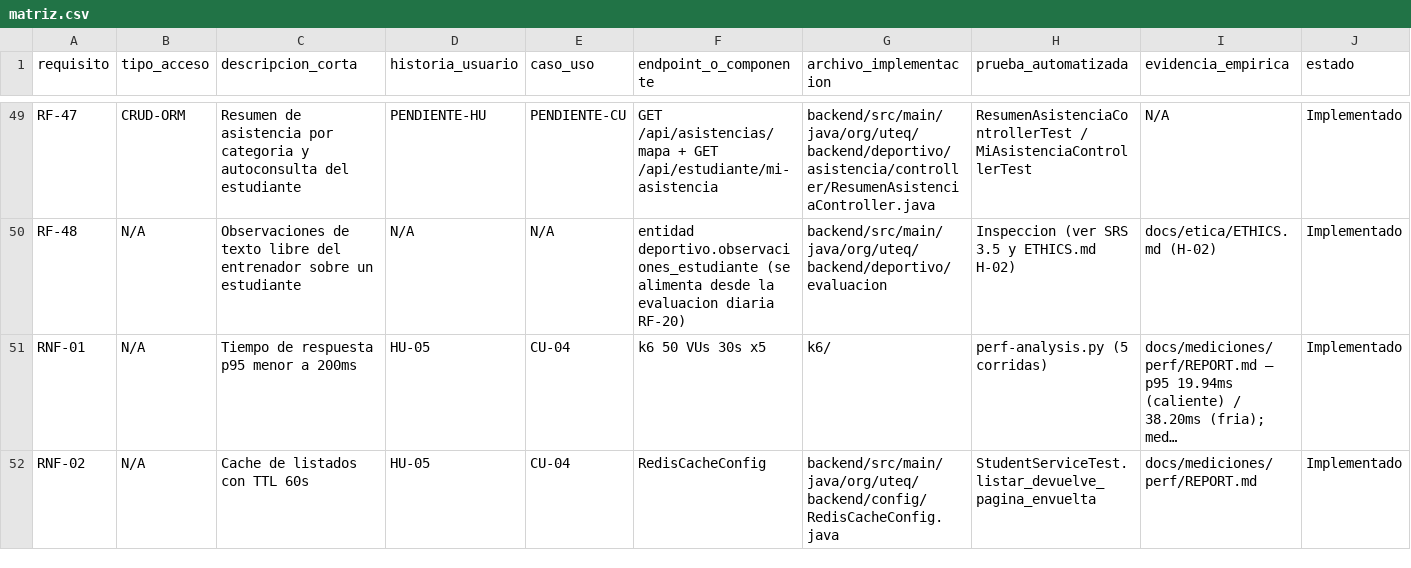
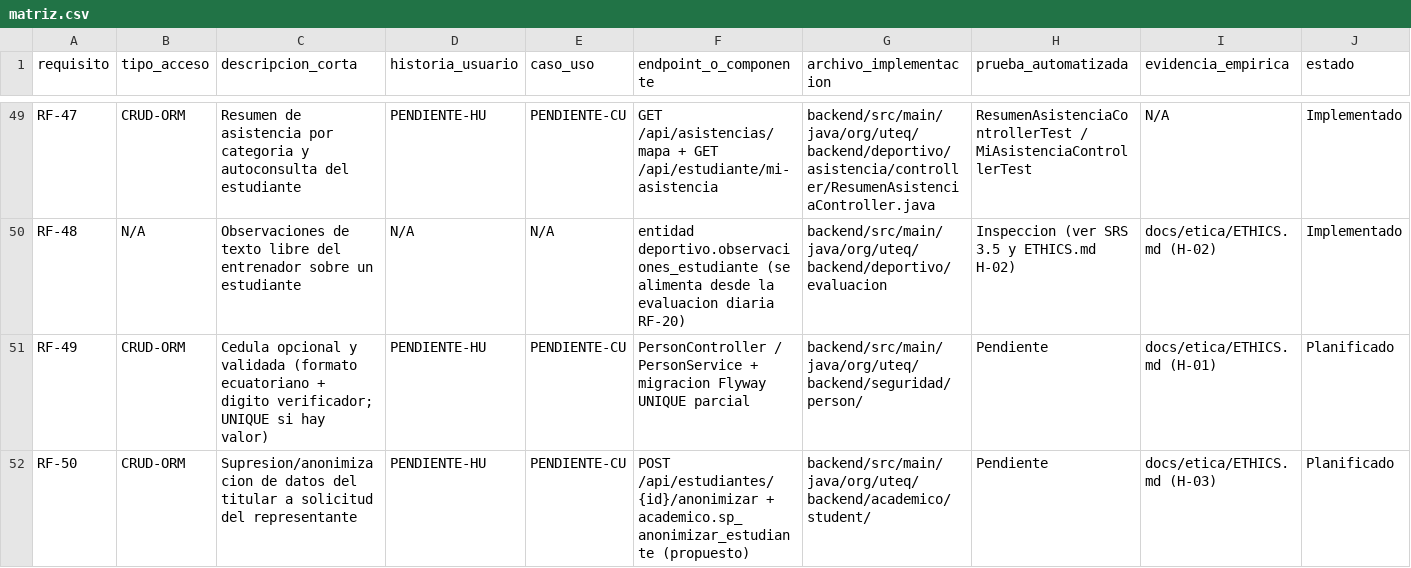
Before and after one commit to DarwinSM21/SGED_APPWEB, a CSV file: docs/trazabilidad/matriz.csv, drawn as a sheet; only a part is shown, gaps mark what is left out; the shorter side is filled out with more unchanged rows; long unchanged cells end in …; rows hold the shown columns only; the diff covers the shown part only; the diff names each change by its address in the sheet, - before the commit and + after, or states it on an @@ line.

Commit message:
docs(requisitos): A2 revisión sept — hallazgos ETHICS.md como requisitos de cierre
Nueva §3.6 del SRS: cada hallazgo abierto de docs/etica/ETHICS.md pasa de
riesgo declarado a requisito con criterio verificable, condición de cierre
y fecha objetivo (estilo RF-37).

  RF-49  H-01  cédula opcional y validada (dígito verificador; UNIQUE parcial)
  RF-50  H-03  supresión/anonimización del titular (SP + endpoint auditado;
               implementa también RNF-22)
  RF-51  H-04/H-07  consentimiento vigente como precondición del envío de
               notificaciones (RF-39 ya registra/revoca)
  RNF-25 H-02  control de contenido del texto libre (@Size, guía, @PreAuthorize);
               desbloquea RF-48

RNF-17 reescrito como paraguas con tabla hallazgo->requisito. matriz.csv:
4 filas nuevas (11 columnas). ETHICS.md v1.1->1.2 con línea Requisito de
cierre en H-01/H-02/H-03/H-04. §5.9/§5.10 y changelog 1.6 al día.
validate-traceability.py -> exit 0.

Fuera del alcance de A2 (no incorporado): H-09 (doble opt-in del correo)
queda como limitación documentada de RF-37; H-06 (peso/altura) es M7.
Lo Planificado queda por implementar, con fecha objetivo por fijar.

```diff
--- a/docs/trazabilidad/matriz.csv
+++ b/docs/trazabilidad/matriz.csv
+row 51: RF-49 | CRUD-ORM | Cedula opcional y validada (formato ecuatoriano + digito verificador; UNIQUE si hay valor) | PENDIENTE-HU | PENDIENTE-CU | PersonController / PersonService + migracion Flyway UNIQUE parcial | backend/src/main/java/org/uteq/backend/seguridad/person/ | Pendiente | docs/etica/ETHICS.md (H-01) | Planificado
+row 52: RF-50 | CRUD-ORM | Supresion/anonimizacion de datos del titular a solicitud del representante | PENDIENTE-HU | PENDIENTE-CU | POST /api/estudiantes/{id}/anonimizar + academico.sp_anonimizar_estudiante (propuesto) | backend/src/main/java/org/uteq/backend/academico/student/ | Pendiente | docs/etica/ETHICS.md (H-03) | Planificado
```
Also changed, not shown: 2 added rows elsewhere in this file, 3 other files.
